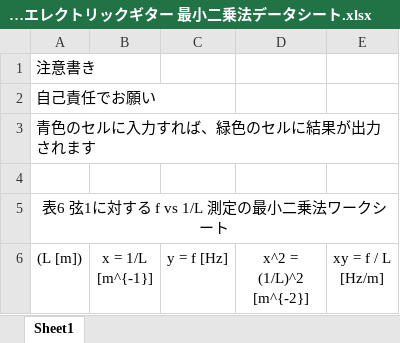
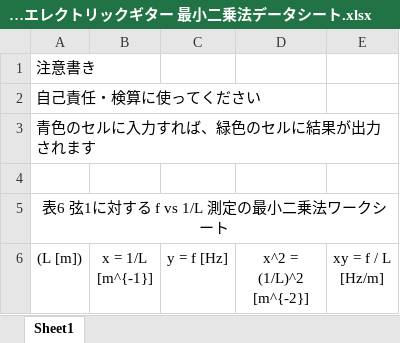
Before and after one commit to y-shibuki/BasicExperimentReports, an Excel workbook: (自動計算) エレクトリックギター 最小二乗法データシート.xlsx, sheet Sheet1, drawn as a sheet; only a part is shown; values as stored, in another font and other column widths than the file's, no borders; the diff names each change by its address in the sheet, - before the commit and + after, or states it on an @@ line.

Commit message:
注意書きを少し変更

```diff
--- a/(自動計算) エレクトリックギター 最小二乗法データシート.xlsx (sheet Sheet1)
+++ b/(自動計算) エレクトリックギター 最小二乗法データシート.xlsx (sheet Sheet1)
-A2 ((L [m])): 自己責任でお願い
+A2 ((L [m])): 自己責任・検算に使ってください
```
